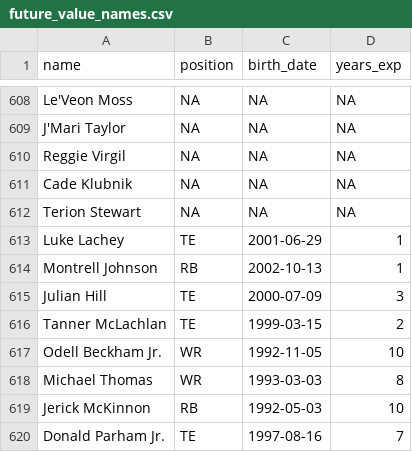
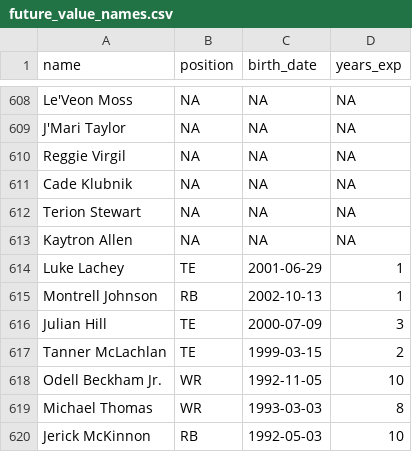
Before and after one commit to CalebSkinner1/FantasyDynasty, a CSV file: Data/future_value_names.csv, drawn as a sheet; only a part is shown, gaps mark what is left out; the shorter side is filled out with more unchanged rows; the diff names each change by its address in the sheet, - before the commit and + after, or states it on an @@ line.

```diff
--- a/Data/future_value_names.csv
+++ b/Data/future_value_names.csv
+row 613: Kaytron Allen | NA | NA | NA
```
Also changed, not shown: Data/player_total_value.csv, Shiny/Saved Files/acquisitions.csv, 33 other files.
